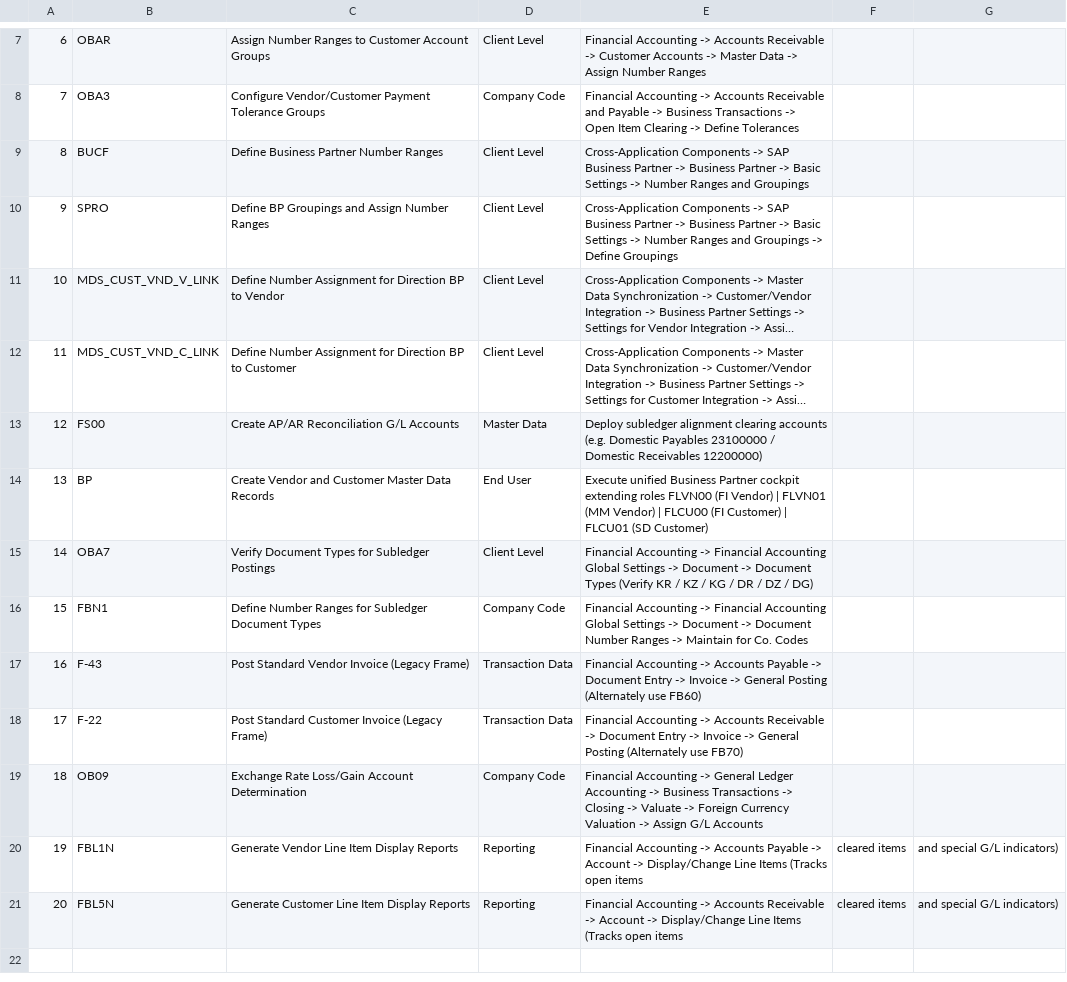
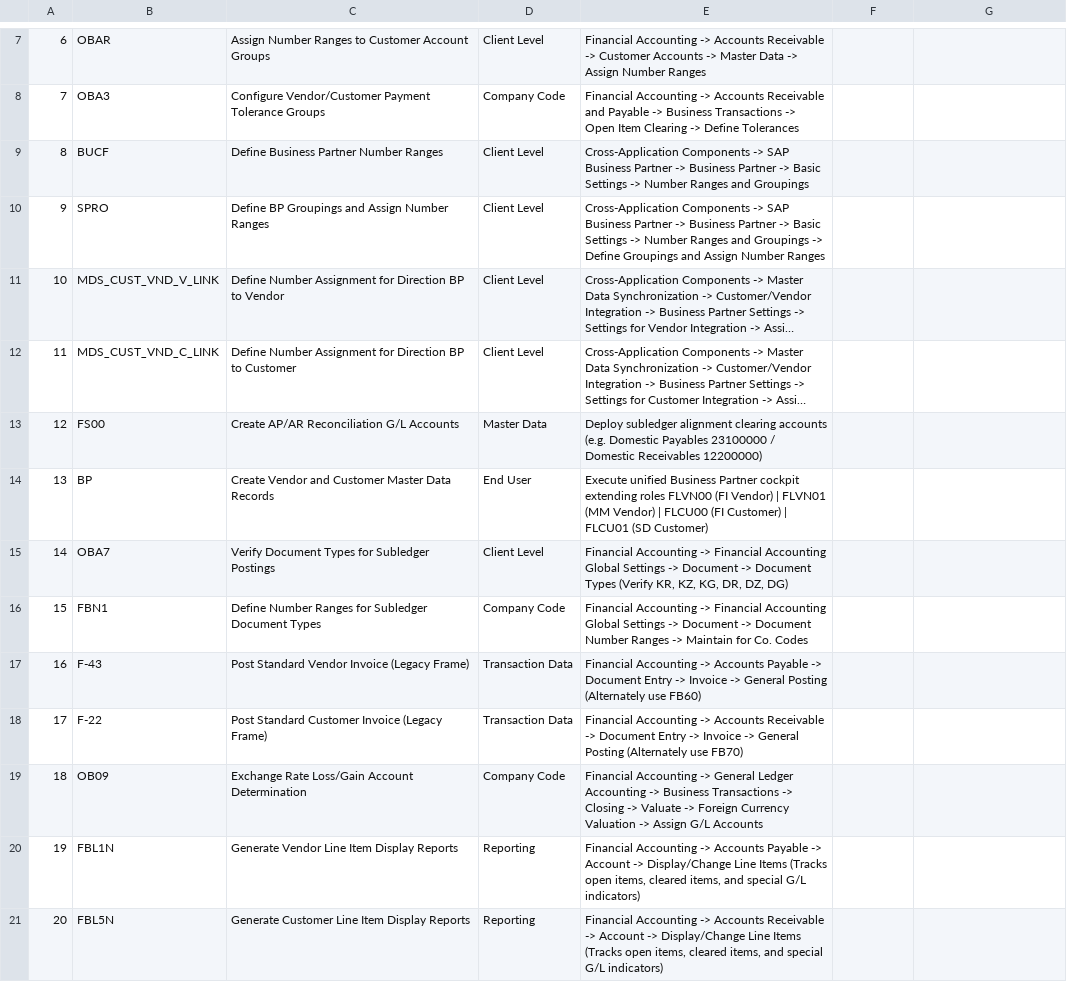
Before and after one commit to BhoomikaKannughatta/sap-s4hana-finance-blueprint, a CSV file: 03_Business_Partner_Master_Data.csv, drawn as a sheet; only a part is shown, gaps mark what is left out; long unchanged cells end in …; the diff names each change by its address in the sheet, - before the commit and + after, or states it on an @@ line.

Commit message:
Update descriptions in Business Partner Master Data CSV

```diff
--- a/03_Business_Partner_Master_Data.csv
+++ b/03_Business_Partner_Master_Data.csv
-E10: …Define Groupings
+E10: …Define Groupings and Assign Number Ranges
-E15: …Types (Verify KR / KZ / KG / DR / DZ / DG)
+E15: …Types (Verify KR, KZ, KG, DR, DZ, DG)
-E20: …(Tracks open items
+E20: …(Tracks open items, cleared items, and special G/L indicators)
-F20:F21: cleared items
+F20:F21: (empty)
-G20:G21: and special G/L indicators)
+G20:G21: (empty)
-E21: …(Tracks open items
+E21: …(Tracks open items, cleared items, and special G/L indicators)
```
